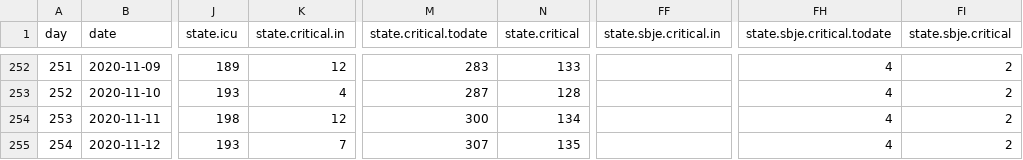
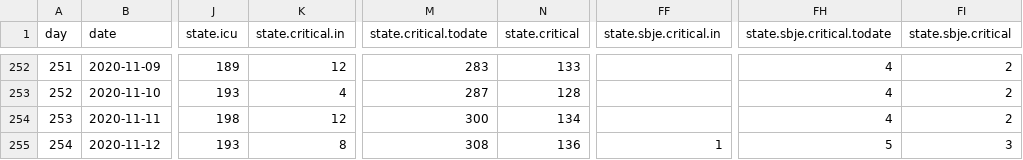
Before and after one commit to sledilnik/data, a CSV file: csv/patients.csv, drawn as a sheet; only a part is shown, gaps mark what is left out; the diff names each change by its address in the sheet, - before the commit and + after, or states it on an @@ line.

```diff
--- a/csv/patients.csv
+++ b/csv/patients.csv
-K255 (state.critical.in): 7
+K255 (state.critical.in): 8
-M255 (state.critical.todate): 307
+M255 (state.critical.todate): 308
-N255 (state.critical): 135
+N255 (state.critical): 136
-FF255 (state.sbje.critical.in): (empty)
+FF255 (state.sbje.critical.in): 1
-FH255 (state.sbje.critical.todate): 4
+FH255 (state.sbje.critical.todate): 5
-FI255 (state.sbje.critical): 2
+FI255 (state.sbje.critical): 3
```
Also changed, not shown: csv/hospitals.csv, csv/stats.csv, 3 other files.
